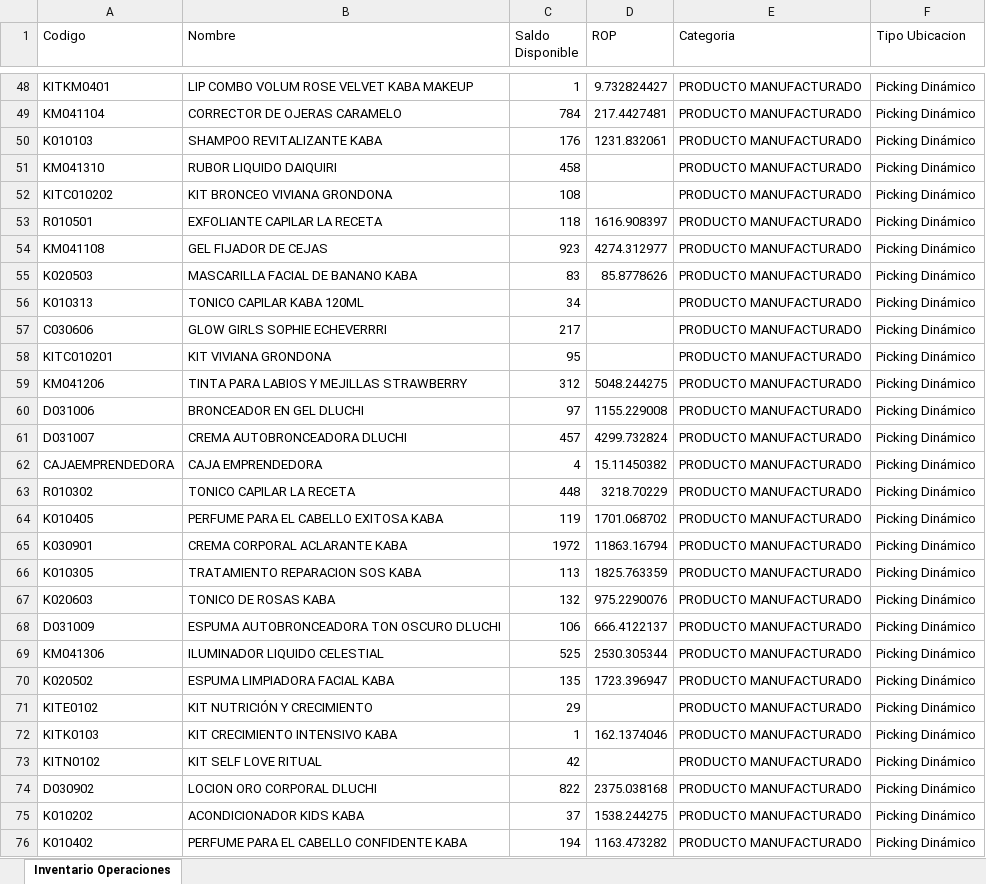
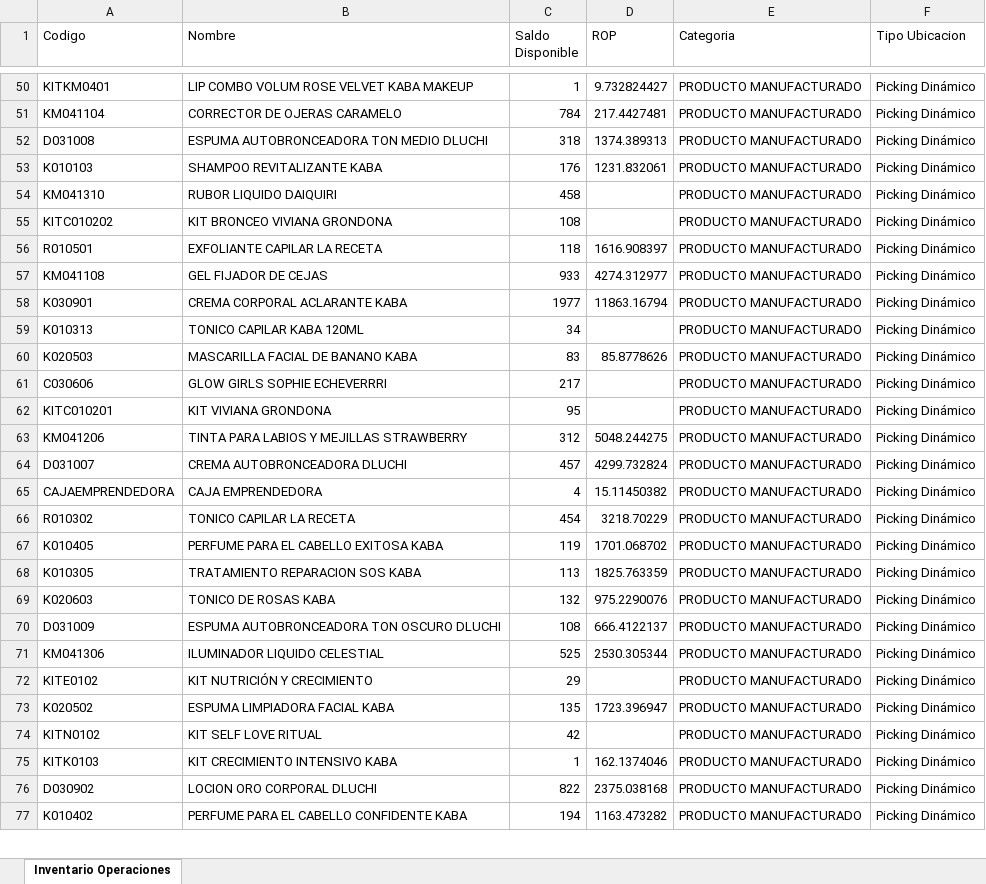
Before and after one commit to gaduqueja07/dashboard-dluchi, an Excel workbook: inventario_operaciones.xlsx, sheet Inventario Operaciones, drawn as a sheet; only a part is shown, gaps mark what is left out; values as stored, in another font and other column widths than the file's, no borders; removed rows and columns are numbered as before the commit, all else as after; the diff covers the shown part only; the diff names each change by its address in the sheet, - before the commit and + after, or states it on an @@ line.

Commit message:
Actualizar inventario_operaciones.xlsx - 2026-11-25 06:44

```diff
--- a/inventario_operaciones.xlsx (sheet Inventario Operaciones)
+++ b/inventario_operaciones.xlsx (sheet Inventario Operaciones)
+row 52: D031008 | ESPUMA AUTOBRONCEADORA TON MEDIO DLUCHI | 318 | 1374.389313 | PRODUCTO MANUFACTURADO | Picking Dinámico
-C57 (Saldo Disponible): 923
+C57 (Saldo Disponible): 933
+row 58: K030901 | CREMA CORPORAL ACLARANTE KABA | 1977 | 11863.16794 | PRODUCTO MANUFACTURADO | Picking Dinámico
@@ row 55 moved to row 60: K020503 @@
-row 60: D031006 | BRONCEADOR EN GEL DLUCHI | 97 | 1155.229008 | PRODUCTO MANUFACTURADO | Picking Dinámico
-C66 (Saldo Disponible): 448
+C66 (Saldo Disponible): 454
-row 65: K030901 | CREMA CORPORAL ACLARANTE KABA | 1972 | 11863.16794 | PRODUCTO MANUFACTURADO | Picking Dinámico
-C70 (Saldo Disponible): 106
+C70 (Saldo Disponible): 108
@@ row 70 moved to row 73: K020502 @@
@@ row 72 moved to row 75: KITK0103 @@
@@ row 75 moved to row 78: K010202 @@
```
Also changed, not shown: 16 added rows, 17 removed rows, 497 moved rows and 19 edited cells elsewhere in this sheet.
